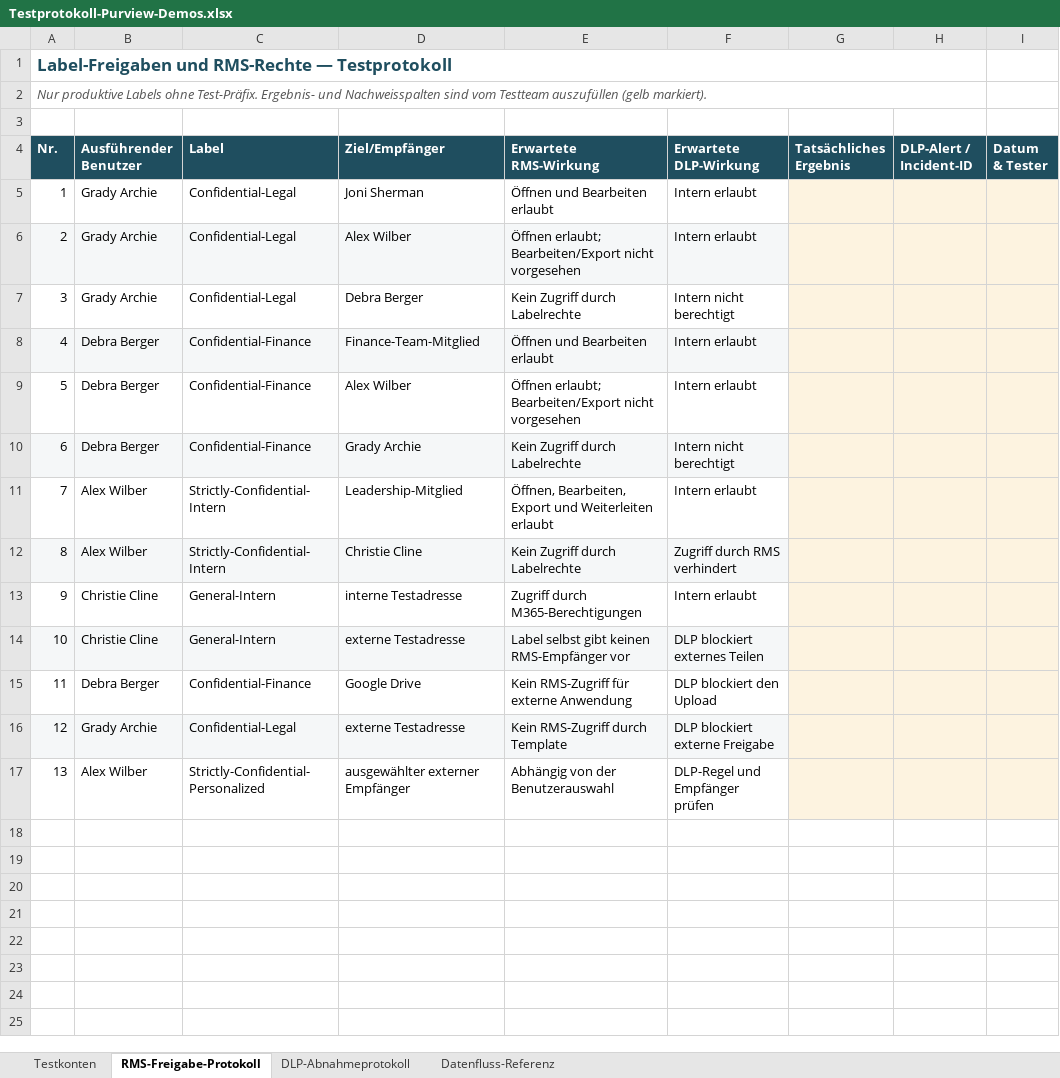
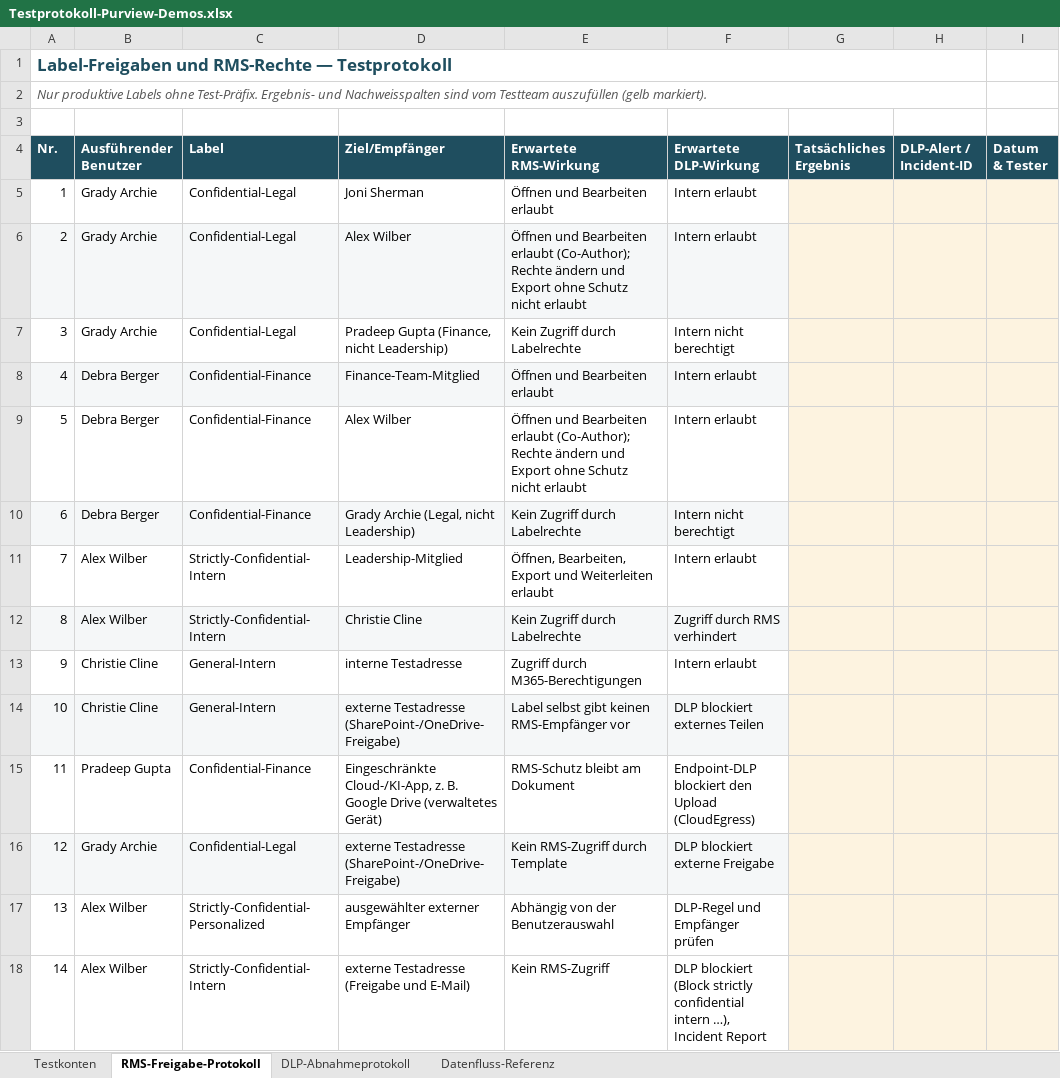
Before and after one commit to WeissiEfficiency/Purview, an Excel workbook: Demo Dokumente/Testprotokoll-Purview-Demos.xlsx, sheet RMS-Freigabe-Protokoll, drawn as a sheet; values as stored, in another font and other column widths than the file's, no borders; removed rows and columns are numbered as before the commit, all else as after; the diff names each change by its address in the sheet, - before the commit and + after, or states it on an @@ line.

```diff
--- a/Demo Dokumente/Testprotokoll-Purview-Demos.xlsx (sheet RMS-Freigabe-Protokoll)
+++ b/Demo Dokumente/Testprotokoll-Purview-Demos.xlsx (sheet RMS-Freigabe-Protokoll)
-E6 (Erwartete RMS-Wirkung): Öffnen erlaubt; Bearbeiten/Export nicht vorgesehen
+E6 (Erwartete RMS-Wirkung): Öffnen und Bearbeiten erlaubt (Co-Author); Rechte ändern und Export ohne Schutz nicht erlaubt
-D7 (Ziel/Empfänger): Debra Berger
+D7 (Ziel/Empfänger): Pradeep Gupta (Finance, nicht Leadership)
-E9 (Erwartete RMS-Wirkung): Öffnen erlaubt; Bearbeiten/Export nicht vorgesehen
+E9 (Erwartete RMS-Wirkung): Öffnen und Bearbeiten erlaubt (Co-Author); Rechte ändern und Export ohne Schutz nicht erlaubt
-D10 (Ziel/Empfänger): Grady Archie
+D10 (Ziel/Empfänger): Grady Archie (Legal, nicht Leadership)
-D14 (Ziel/Empfänger): externe Testadresse
+D14 (Ziel/Empfänger): externe Testadresse (SharePoint-/OneDrive-Freigabe)
-row 15: 11 | Debra Berger | Confidential-Finance | Google Drive | Kein RMS-Zugriff für externe Anwendung | DLP blockiert den Upload
+row 15: 11 | Pradeep Gupta | Confidential-Finance | Eingeschränkte Cloud-/KI-App, z. B. Google Drive (verwaltetes Gerät) | RMS-Schutz bleibt am Dokument | Endpoint-DLP blockiert den Upload (CloudEgress)
-D16 (Ziel/Empfänger): externe Testadresse
+D16 (Ziel/Empfänger): externe Testadresse (SharePoint-/OneDrive-Freigabe)
+row 18: 14 | Alex Wilber | Strictly-Confidential-Intern | externe Testadresse (Freigabe und E-Mail) | Kein RMS-Zugriff | DLP blockiert (Block strictly confidential intern …), Incident Report
```
Also changed, not shown: sheet Datenfluss-Referenz, sheet DLP-Abnahmeprotokoll, sheet Testkonten, 22 other files.
